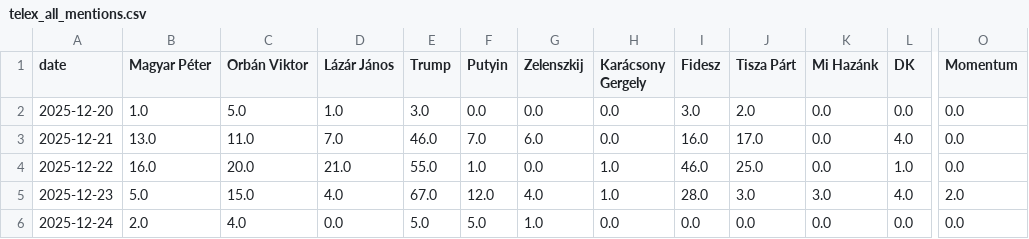
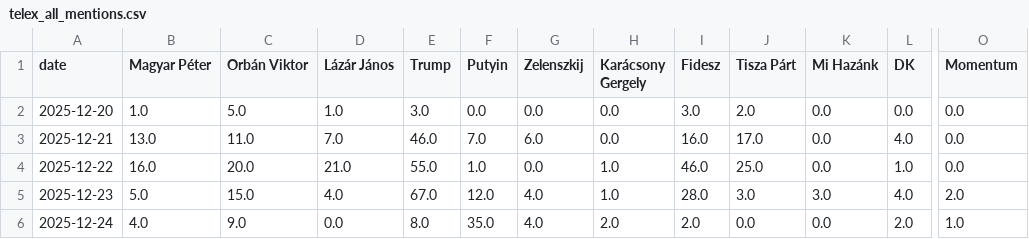
Before and after one commit to 4mbrus/Hungarian-News-Scrape, a CSV file: summaries/telex_all_mentions.csv, drawn as a sheet; only a part is shown, gaps mark what is left out; the diff names each change by its address in the sheet, - before the commit and + after, or states it on an @@ line.

```diff
--- a/summaries/telex_all_mentions.csv
+++ b/summaries/telex_all_mentions.csv
-B6 (Magyar Péter): 2.0
+B6 (Magyar Péter): 4.0
-C6 (Orbán Viktor): 4.0
+C6 (Orbán Viktor): 9.0
-E6 (Trump): 5.0
+E6 (Trump): 8.0
-F6 (Putyin): 5.0
+F6 (Putyin): 35.0
-G6 (Zelenszkij): 1.0
+G6 (Zelenszkij): 4.0
-H6 (Karácsony Gergely): 0.0
+H6 (Karácsony Gergely): 2.0
-I6 (Fidesz): 0.0
+I6 (Fidesz): 2.0
-L6 (DK): 0.0
+L6 (DK): 2.0
-O6 (Momentum): 0.0
+O6 (Momentum): 1.0
```
Also changed, not shown: summaries/hvg_all_mentions.csv, summaries/hvg_binary_mentions.csv, 14 other files.
